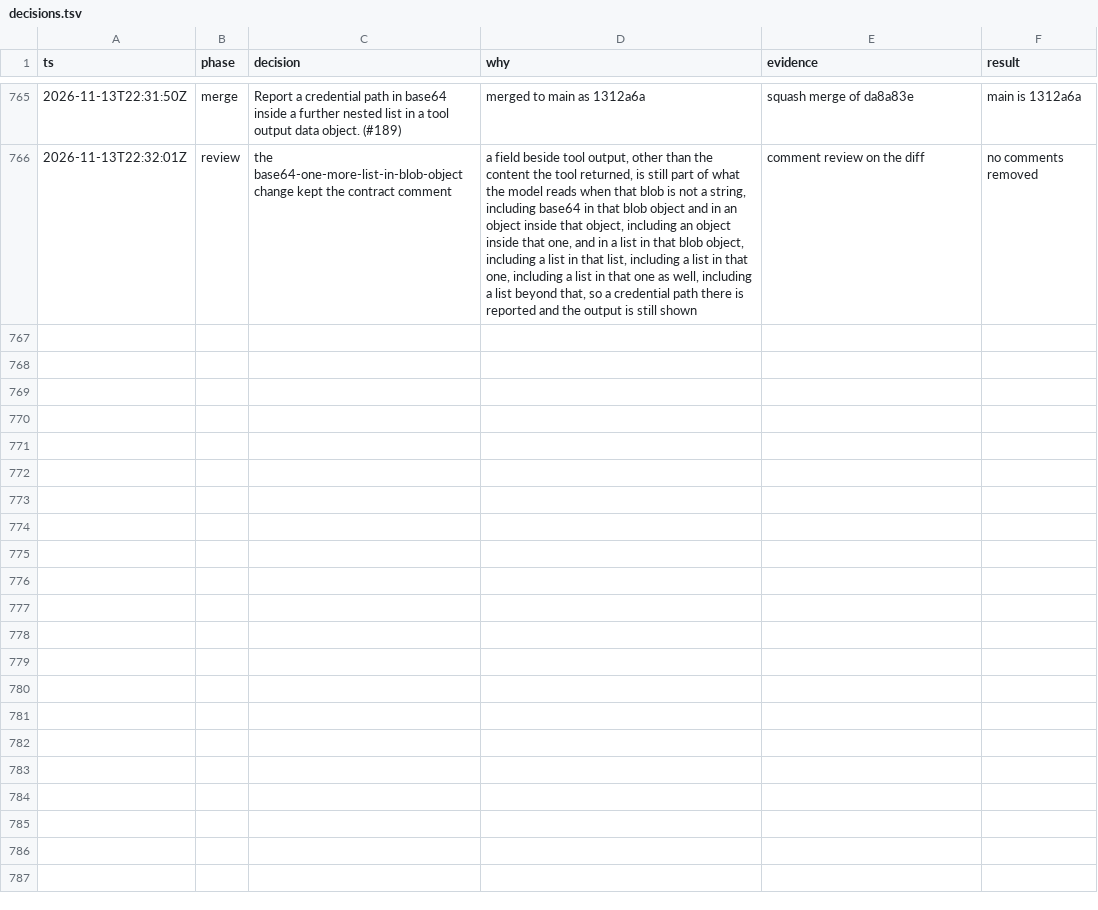
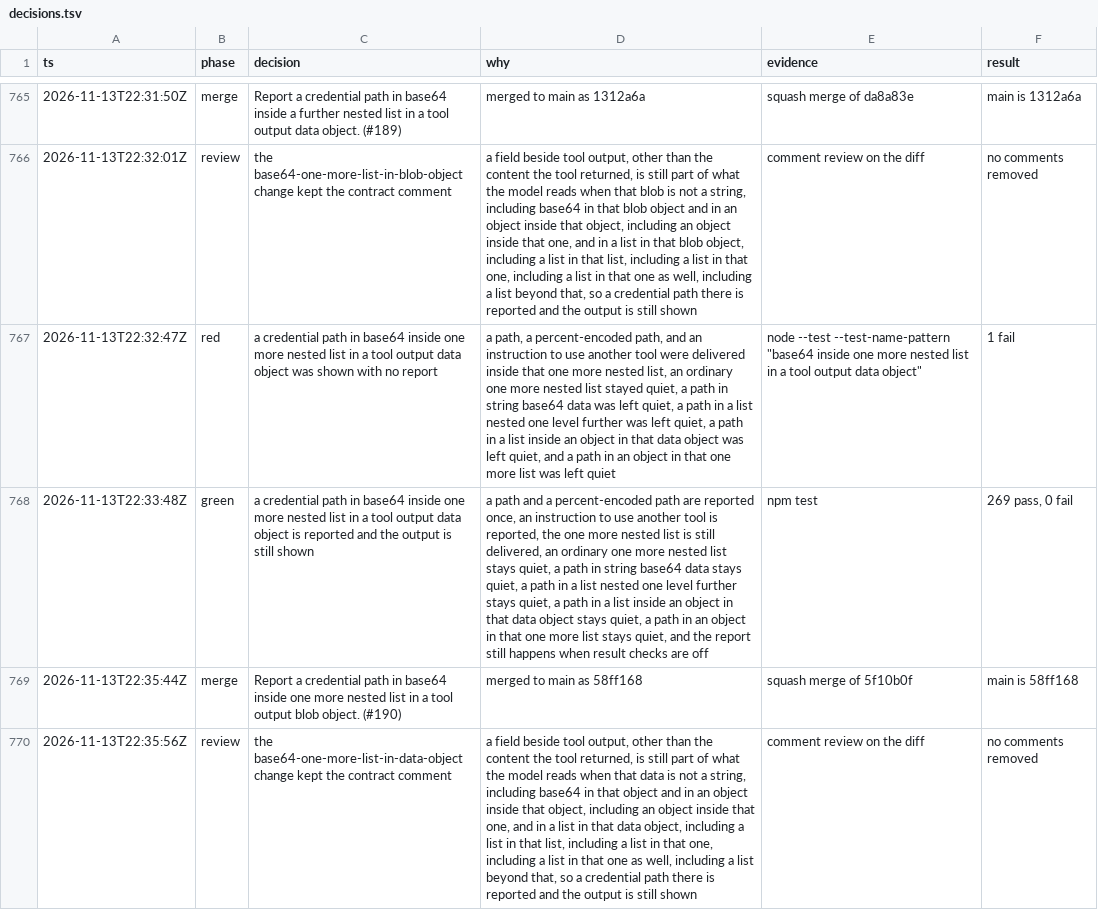
Before and after one commit to sarthakdev143-lite/toolwarden, a TSV file: docs/maintainer/decisions.tsv, drawn as a sheet; only a part is shown, gaps mark what is left out; the diff names each change by its address in the sheet, - before the commit and + after, or states it on an @@ line.

```diff
--- a/docs/maintainer/decisions.tsv
+++ b/docs/maintainer/decisions.tsv
+row 767: 2026-11-13T22:32:47Z | red | a credential path in base64 inside one more nested list in a tool output data object was shown with no report | a path, a percent-encoded path, and an instruction to use another tool were delivered inside that one more nested list, an ordinary one more nested list stayed quiet, a path in string base64 data was left quiet, a path in a list nested one level further was left quiet, a path in a list inside an object in that data object was left quiet, and a path in an object in that one more list was left quiet | node --test --test-name-pattern "base64 inside one more nested list in a tool output data object" | 1 fail
+row 768: 2026-11-13T22:33:48Z | green | a credential path in base64 inside one more nested list in a tool output data object is reported and the output is still shown | a path and a percent-encoded path are reported once, an instruction to use another tool is reported, the one more nested list is still delivered, an ordinary one more nested list stays quiet, a path in string base64 data stays quiet, a path in a list nested one level further stays quiet, a path in a list inside an object in that data object stays quiet, a path in an object in that one more list stays quiet, and the report still happens when result checks are off | npm test | 269 pass, 0 fail
+row 769: 2026-11-13T22:35:44Z | merge | Report a credential path in base64 inside one more nested list in a tool output blob object. (#190) | merged to main as 58ff168 | squash merge of 5f10b0f | main is 58ff168
+row 770: 2026-11-13T22:35:56Z | review | the base64-one-more-list-in-data-object change kept the contract comment | a field beside tool output, other than the content the tool returned, is still part of what the model reads when that data is not a string, including base64 in that object and in an object inside that object, including an object inside that one, and in a list in that data object, including a list in that list, including a list in that one, including a list in that one as well, including a list beyond that, so a credential path there is reported and the output is still shown | comment review on the diff | no comments removed
```
Also changed, not shown: 6 other files.
